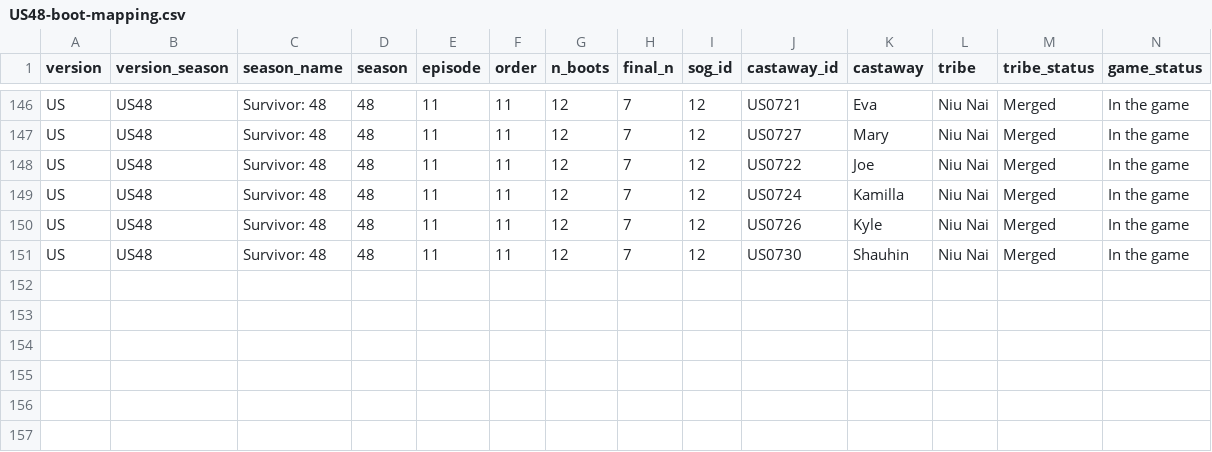
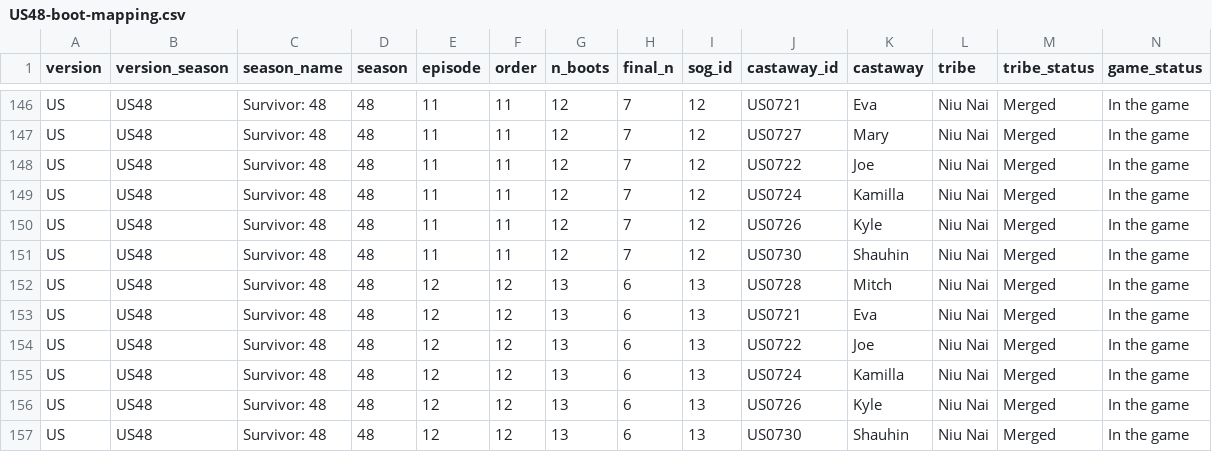
Before and after one commit to doehm/survivoR, a CSV file: dev/data/in-progress/US48-boot-mapping.csv, drawn as a sheet; only a part is shown, gaps mark what is left out.

```diff
--- a/dev/data/in-progress/US48-boot-mapping.csv
+++ b/dev/data/in-progress/US48-boot-mapping.csv
@@ -151 +151,7 @@ US,US48,Survivor: 48,48,11,11,12,7,12,US0726,Kyle,Niu Nai,Merged,In the game
 US,US48,Survivor: 48,48,11,11,12,7,12,US0730,Shauhin,Niu Nai,Merged,In the game
+US,US48,Survivor: 48,48,12,12,13,6,13,US0728,Mitch,Niu Nai,Merged,In the game
+US,US48,Survivor: 48,48,12,12,13,6,13,US0721,Eva,Niu Nai,Merged,In the game
+US,US48,Survivor: 48,48,12,12,13,6,13,US0722,Joe,Niu Nai,Merged,In the game
+US,US48,Survivor: 48,48,12,12,13,6,13,US0724,Kamilla,Niu Nai,Merged,In the game
+US,US48,Survivor: 48,48,12,12,13,6,13,US0726,Kyle,Niu Nai,Merged,In the game
+US,US48,Survivor: 48,48,12,12,13,6,13,US0730,Shauhin,Niu Nai,Merged,In the game
```
Also changed, not shown: dev/data/in-progress/valid-selections.csv, 25 other files.
